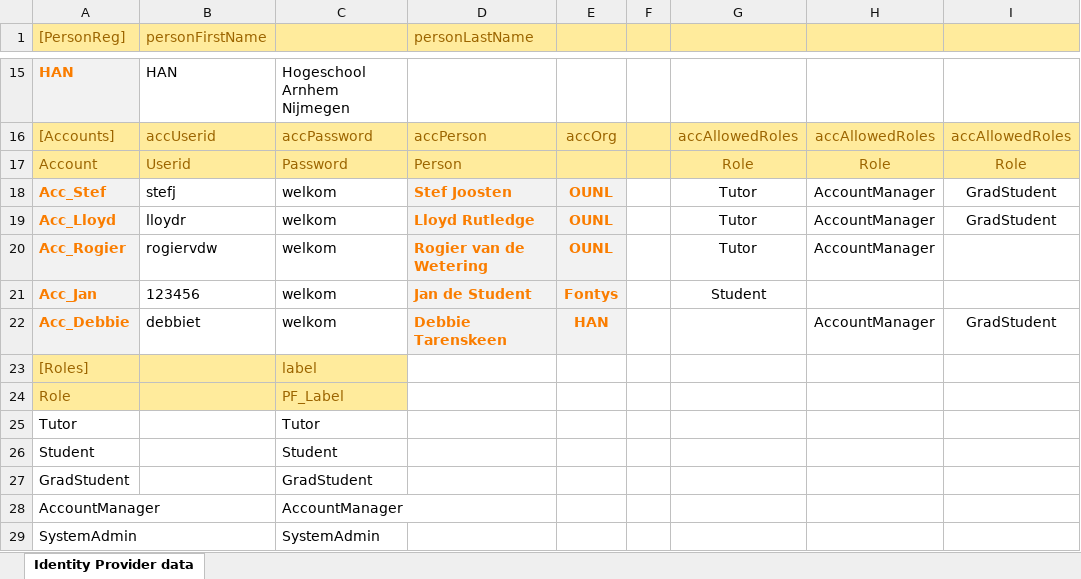
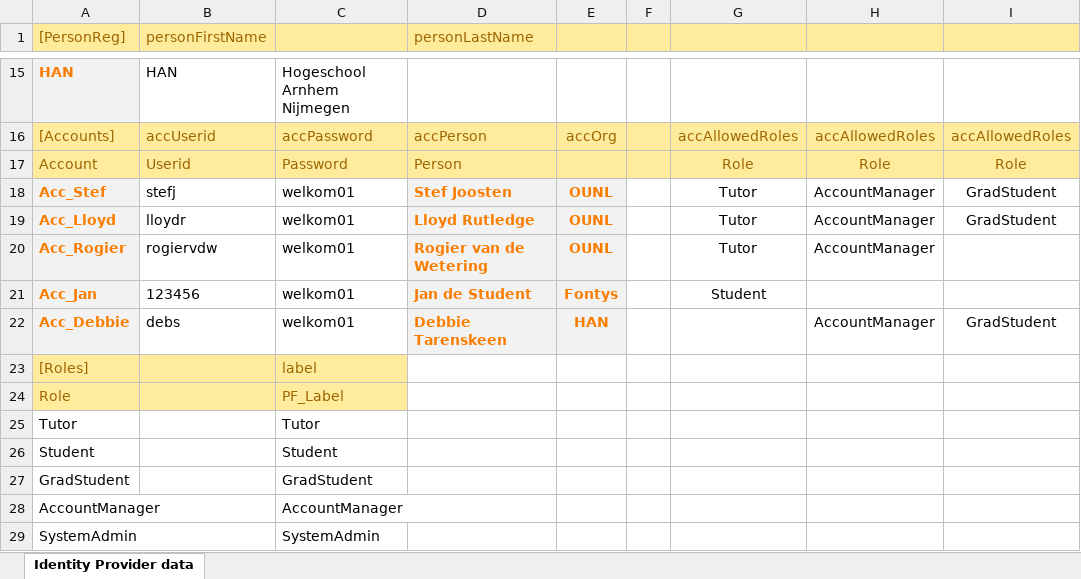
Before and after one commit to AmpersandTarski/RAP, an Excel workbook: RAP3/src/RAP3.xlsx, sheet Identity Provider data, drawn as a sheet; only a part is shown, gaps mark what is left out; values as stored, in another font and other column widths than the file's, no borders; the diff names each change by its address in the sheet, - before the commit and + after, or states it on an @@ line.

```diff
--- a/RAP3/src/RAP3.xlsx (sheet Identity Provider data)
+++ b/RAP3/src/RAP3.xlsx (sheet Identity Provider data)
-C18:C22: welkom
+C18:C22: welkom01
-B22 (personFirstName): debbiet
+B22 (personFirstName): debs
```
Also changed, not shown: 3 other files.
